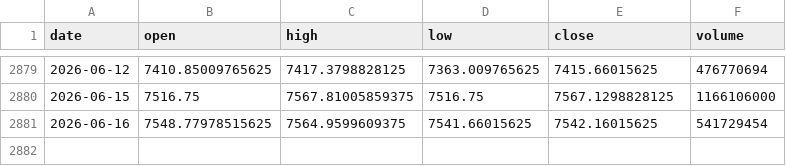
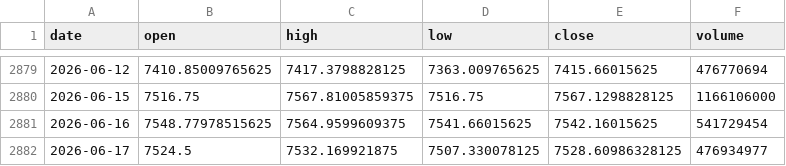
Before and after one commit to pravindev666/Caleb-Nifty-Regime-Engine, a CSV file: data/sp500_daily.csv, drawn as a sheet; only a part is shown, gaps mark what is left out; the diff names each change by its address in the sheet, - before the commit and + after, or states it on an @@ line.

```diff
--- a/data/sp500_daily.csv
+++ b/data/sp500_daily.csv
+row 2882: 2026-06-17 | 7524.5 | 7532.169921875 | 7507.330078125 | 7528.60986328125 | 476934977
```
Also changed, not shown: 1 other file.
